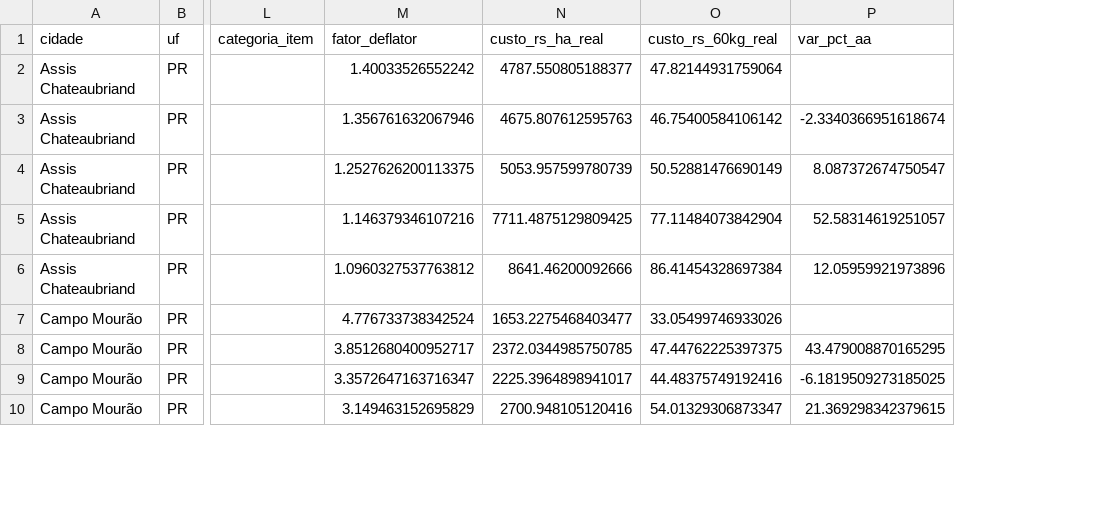
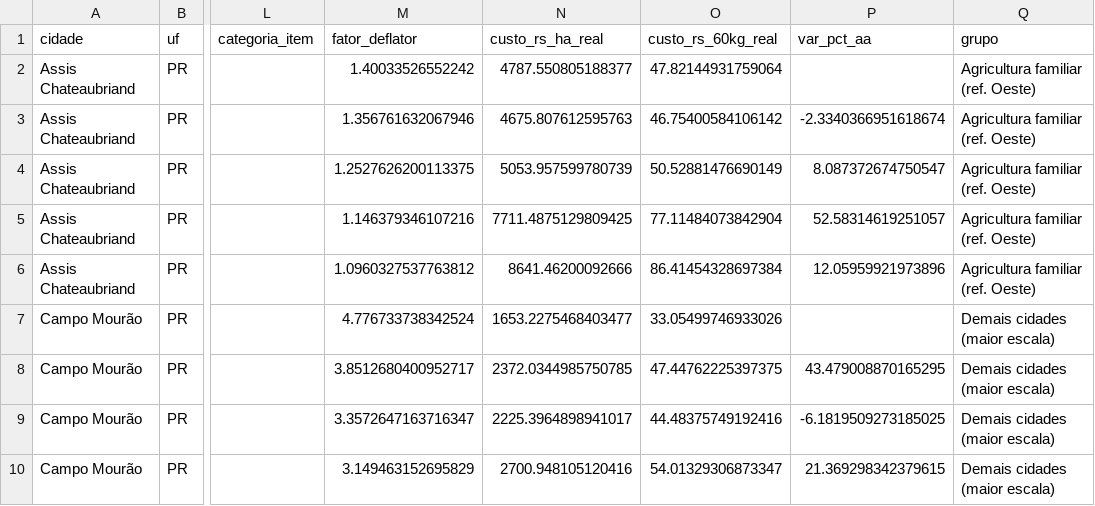
Before and after one commit to fcoliveira-utfpr/aquacrop_ml, a CSV file: custo_total_pr_deflacionado.csv, drawn as a sheet; only a part is shown, gaps mark what is left out; the diff names each change by its address in the sheet, - before the commit and + after, or states it on an @@ line.

```diff
--- a/custo_total_pr_deflacionado.csv
+++ b/custo_total_pr_deflacionado.csv
+column Q (grupo), rows 2-10: Agricultura familiar (ref. Oeste) | Agricultura familiar (ref. Oeste) | Agricultura familiar (ref. Oeste) | Agricultura familiar (ref. Oeste) | Agricultura familiar (ref. Oeste) | Demais cidades (maior escala) | Demais cidades (maior escala) | Demais cidades (maior escala) | Demais cidades (maior escala)
```
Also changed, not shown: 18 other files.
